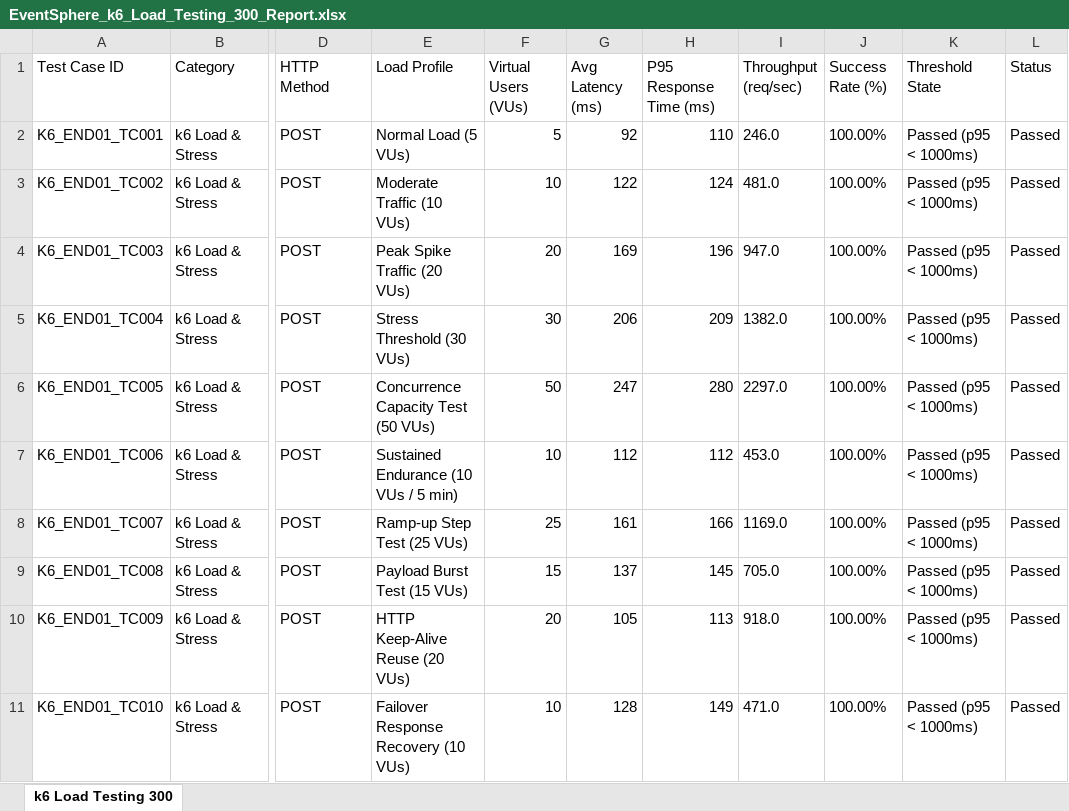
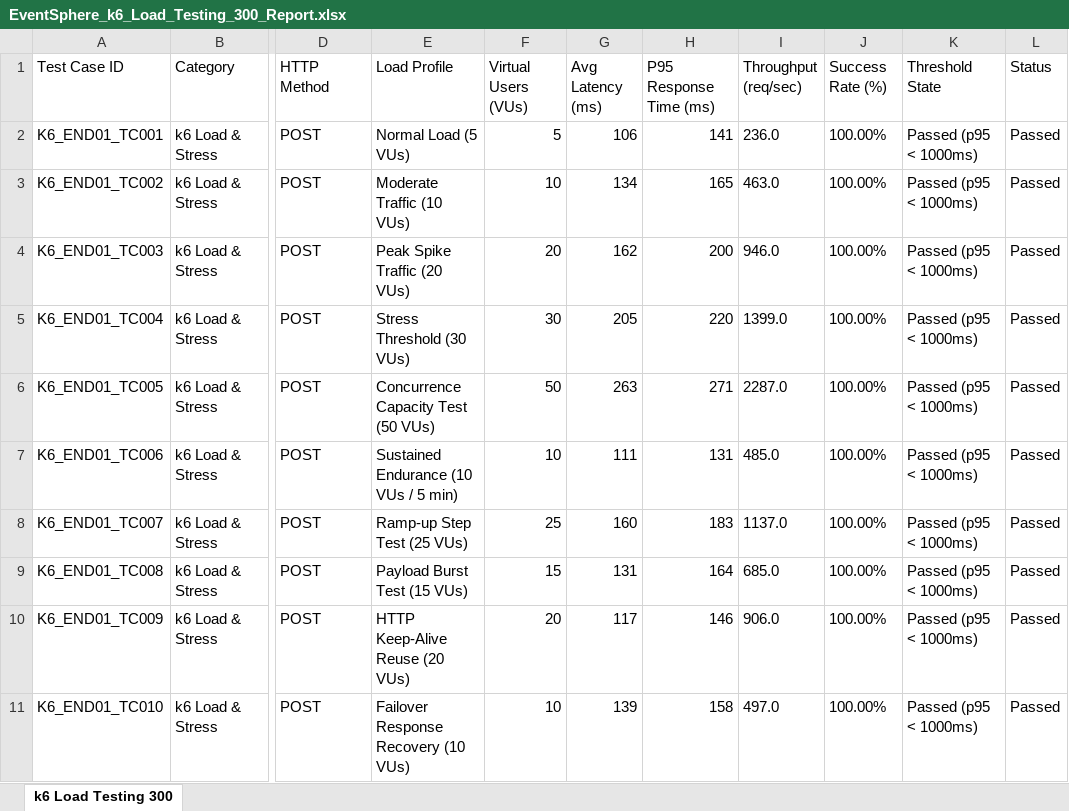
Before and after one commit to sabitha2323/eventsphere, an Excel workbook: EventSphere_k6_Load_Testing_300_Report.xlsx, sheet k6 Load Testing 300, drawn as a sheet; only a part is shown, gaps mark what is left out; values as stored, in another font and other column widths than the file's, no borders; the diff covers the shown part only; the diff names each change by its address in the sheet, - before the commit and + after, or states it on an @@ line.

```diff
--- a/EventSphere_k6_Load_Testing_300_Report.xlsx (sheet k6 Load Testing 300)
+++ b/EventSphere_k6_Load_Testing_300_Report.xlsx (sheet k6 Load Testing 300)
-G2 (Avg Latency (ms)): 92
+G2 (Avg Latency (ms)): 106
-H2 (P95 Response Time (ms)): 110
+H2 (P95 Response Time (ms)): 141
-I2 (Throughput (req/sec)): 246.0
+I2 (Throughput (req/sec)): 236.0
-G3 (Avg Latency (ms)): 122
+G3 (Avg Latency (ms)): 134
-H3 (P95 Response Time (ms)): 124
+H3 (P95 Response Time (ms)): 165
-I3 (Throughput (req/sec)): 481.0
+I3 (Throughput (req/sec)): 463.0
-G4 (Avg Latency (ms)): 169
+G4 (Avg Latency (ms)): 162
-H4 (P95 Response Time (ms)): 196
+H4 (P95 Response Time (ms)): 200
-I4 (Throughput (req/sec)): 947.0
+I4 (Throughput (req/sec)): 946.0
-G5 (Avg Latency (ms)): 206
+G5 (Avg Latency (ms)): 205
-H5 (P95 Response Time (ms)): 209
+H5 (P95 Response Time (ms)): 220
-I5 (Throughput (req/sec)): 1382.0
+I5 (Throughput (req/sec)): 1399.0
-G6 (Avg Latency (ms)): 247
+G6 (Avg Latency (ms)): 263
-H6 (P95 Response Time (ms)): 280
+H6 (P95 Response Time (ms)): 271
-I6 (Throughput (req/sec)): 2297.0
+I6 (Throughput (req/sec)): 2287.0
-G7 (Avg Latency (ms)): 112
+G7 (Avg Latency (ms)): 111
-H7 (P95 Response Time (ms)): 112
+H7 (P95 Response Time (ms)): 131
-I7 (Throughput (req/sec)): 453.0
+I7 (Throughput (req/sec)): 485.0
-G8 (Avg Latency (ms)): 161
+G8 (Avg Latency (ms)): 160
-H8 (P95 Response Time (ms)): 166
+H8 (P95 Response Time (ms)): 183
-I8 (Throughput (req/sec)): 1169.0
+I8 (Throughput (req/sec)): 1137.0
-G9 (Avg Latency (ms)): 137
+G9 (Avg Latency (ms)): 131
-H9 (P95 Response Time (ms)): 145
+H9 (P95 Response Time (ms)): 164
-I9 (Throughput (req/sec)): 705.0
+I9 (Throughput (req/sec)): 685.0
-G10 (Avg Latency (ms)): 105
+G10 (Avg Latency (ms)): 117
-H10 (P95 Response Time (ms)): 113
+H10 (P95 Response Time (ms)): 146
-I10 (Throughput (req/sec)): 918.0
+I10 (Throughput (req/sec)): 906.0
-G11 (Avg Latency (ms)): 128
+G11 (Avg Latency (ms)): 139
-H11 (P95 Response Time (ms)): 149
+H11 (P95 Response Time (ms)): 158
-I11 (Throughput (req/sec)): 471.0
+I11 (Throughput (req/sec)): 497.0
```
Also changed, not shown: 841 edited cells elsewhere in this sheet, EventSphere_Appium_Mobile_300_Report.xlsx, EventSphere_Selenium_E2E_300_Report.xlsx, 12 other files.
